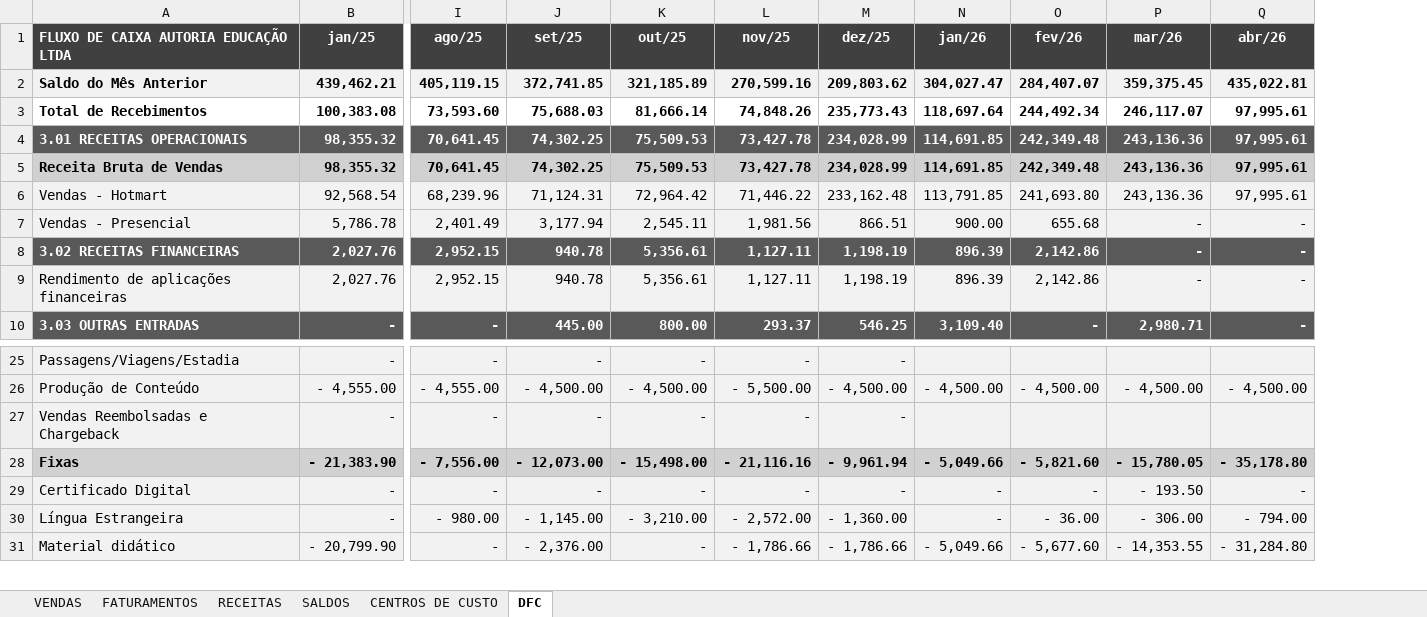
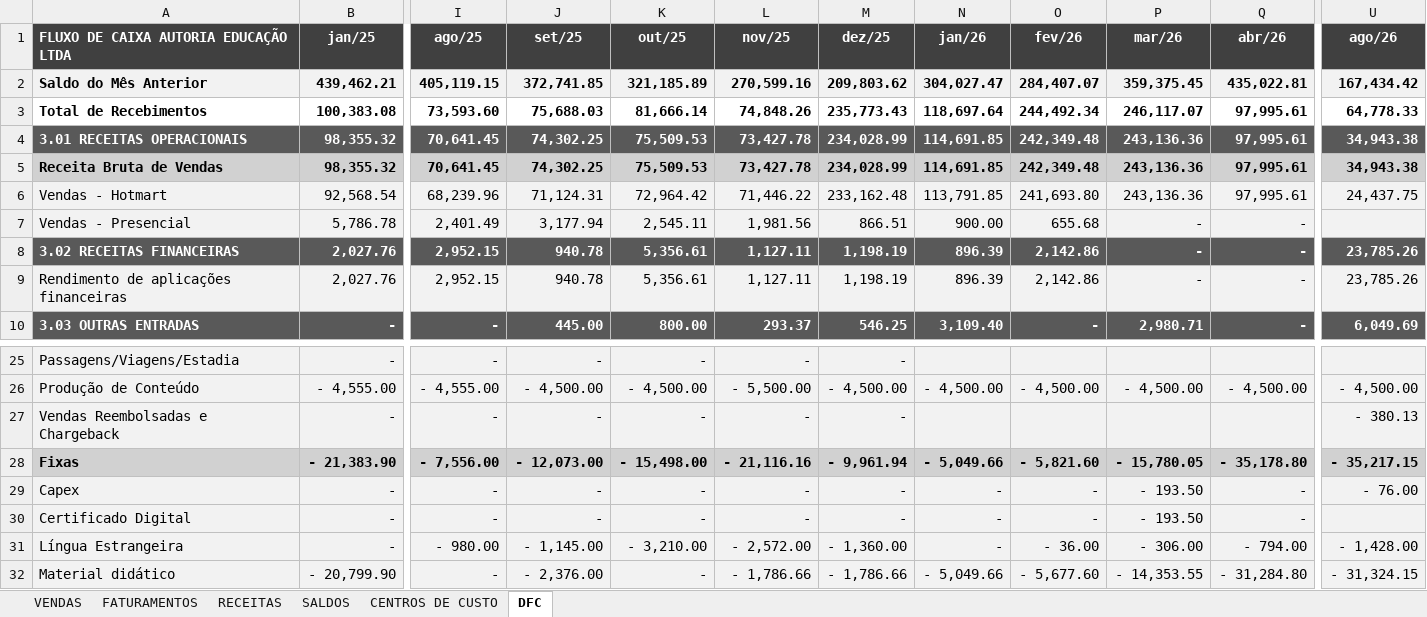
Before and after one commit to Lucas-BPO/Dashboard-Financeiro-Gerencial-Autoria, an Excel workbook: dados.xlsx, sheet DFC, drawn as a sheet; only a part is shown, gaps mark what is left out; values as stored, in another font and other column widths than the file's, no borders; conditional formats and table styles not drawn; rows hold the shown columns only; the diff names each change by its address in the sheet, - before the commit and + after, or states it on an @@ line.

```diff
--- a/dados.xlsx (sheet DFC)
+++ b/dados.xlsx (sheet DFC)
+column U (ago/26), rows 2-10: 167,434.42 | 64,778.33 | 34,943.38 | 34,943.38 | 24,437.75 |  | 23,785.26 | 23,785.26 | 6,049.69; rows 26-28: - 4,500.00 | - 380.13 | - 35,217.15; rows 31-32: - 1,428.00 | - 31,324.15
+row 29: Capex | - | - | - | - | - | - | - | - | - 193.50 | - | - 76.00
```
Also changed, not shown: sheet CENTROS DE CUSTO, sheet VENDAS, sheet FATURAMENTOS, sheet SALDOS, sheet RECEITAS, formulas that keep their value, 1 other file.
